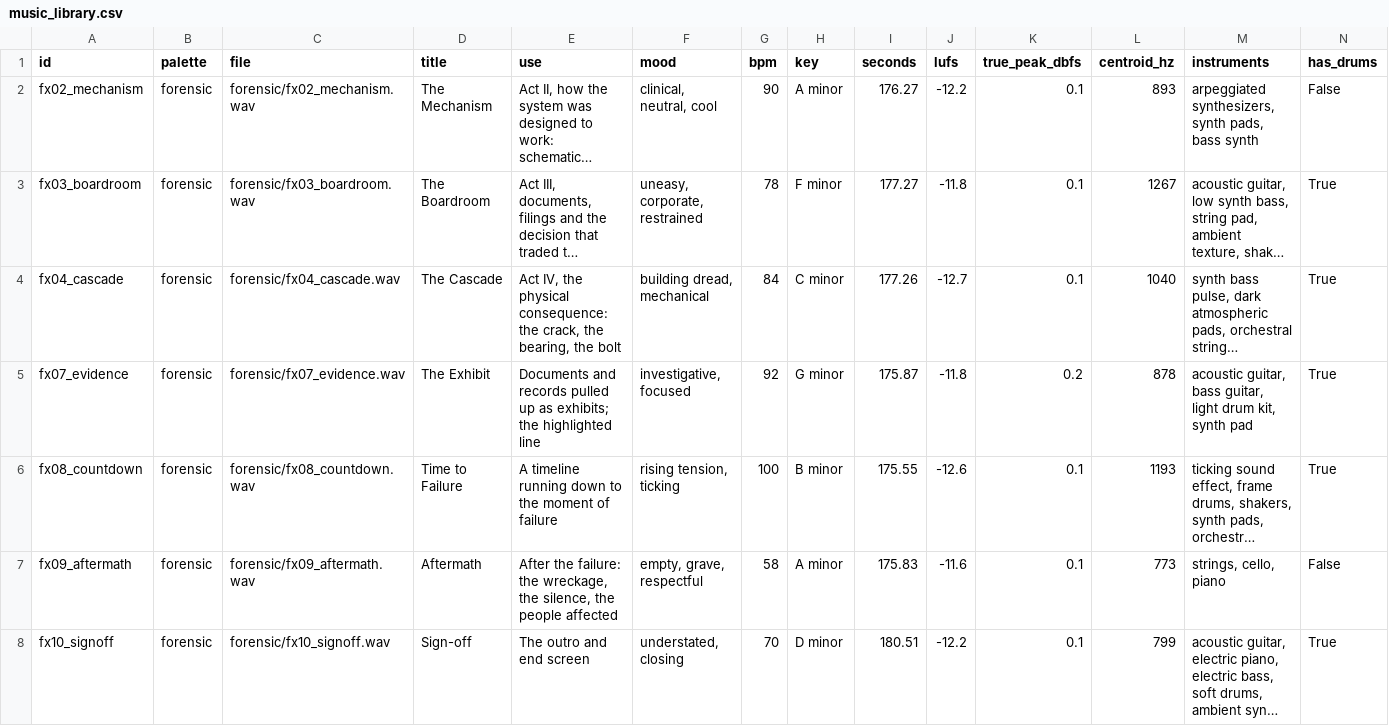
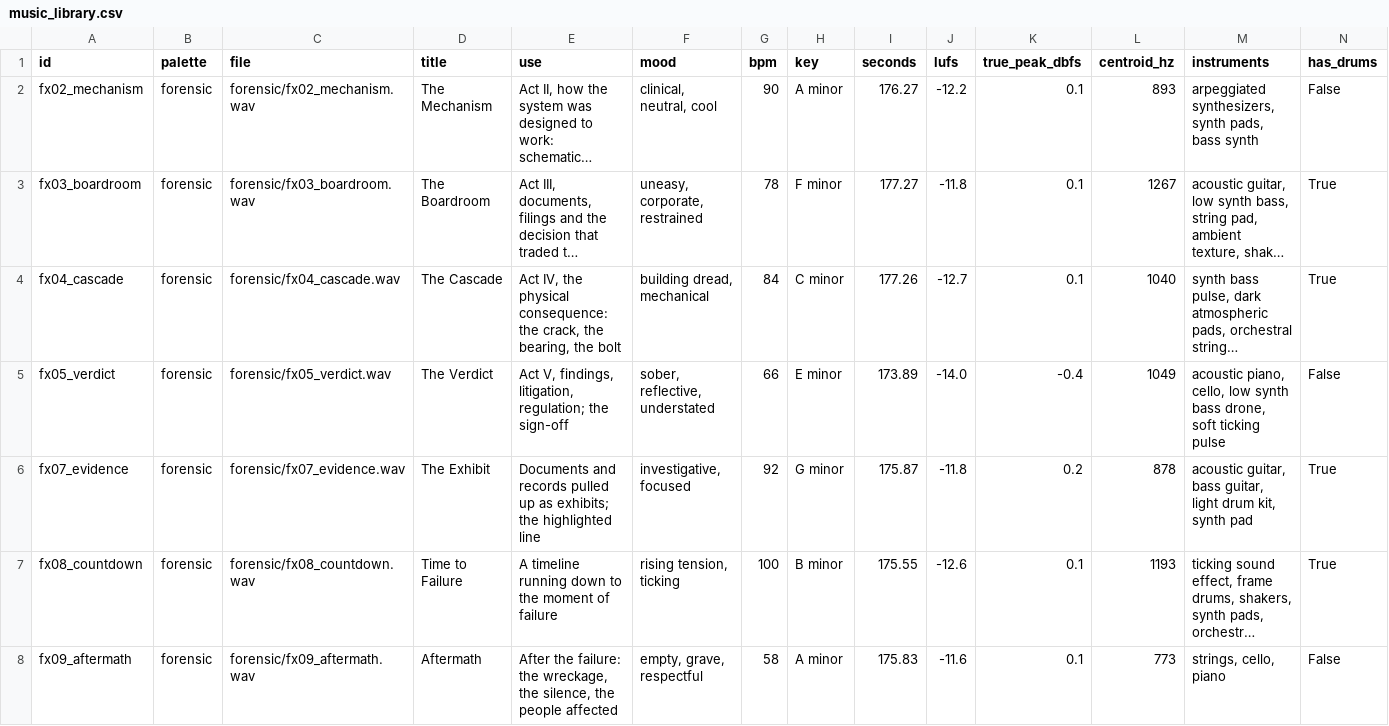
Before and after one commit to mkmk749278/Margin-of-Error, a CSV file: config/music_library.csv, drawn as a sheet; only a part is shown; the shorter side is filled out with more unchanged rows; long unchanged cells end in …; rows hold the shown columns only; the diff names each change by its address in the sheet, - before the commit and + after, or states it on an @@ line.

```diff
--- a/config/music_library.csv
+++ b/config/music_library.csv
+row 5: fx05_verdict | forensic | forensic/fx05_verdict.wav | The Verdict | Act V, findings, litigation, regulation; the sign-off | sober, reflective, understated | 66 | E minor | 173.89 | -14.0 | -0.4 | 1049 | acoustic piano, cello, low synth bass drone, soft ticking pulse | False
```
Also changed, not shown: films/east-palestine/media_manifest.csv, 11 other files.
